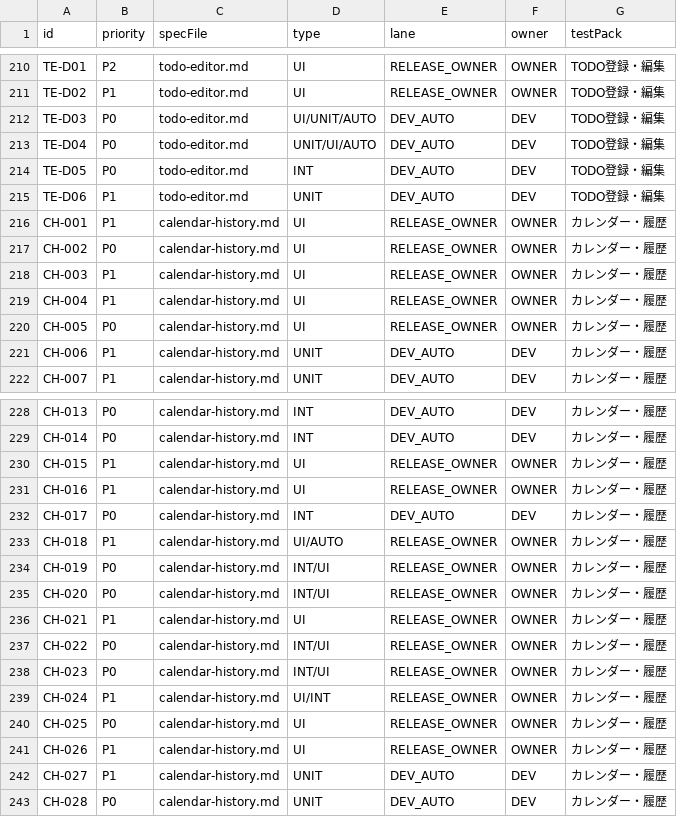
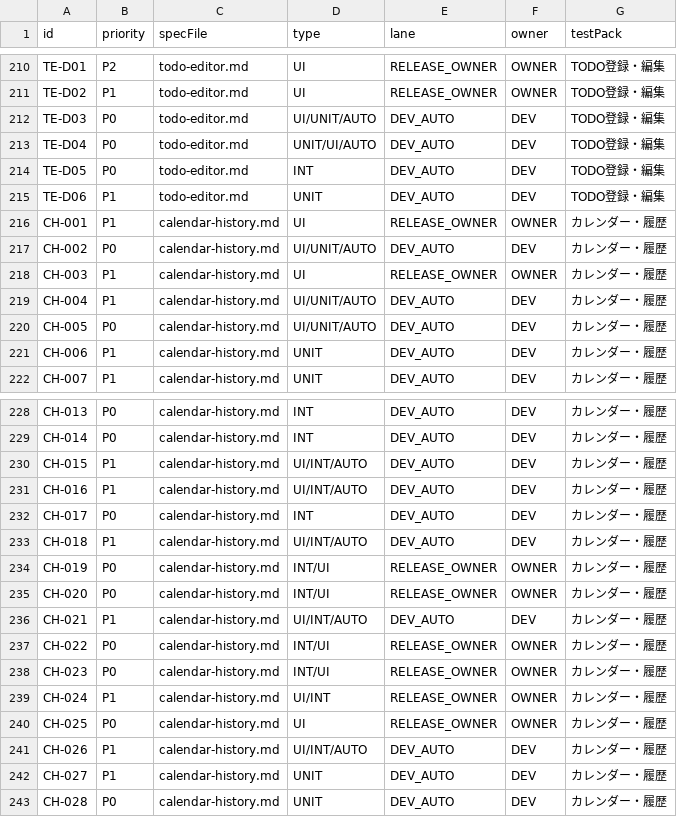
Before and after one commit to Sakemotti/MATA, a TSV file: .agents/test-specs/initial-release-assignments.tsv, drawn as a sheet; only a part is shown, gaps mark what is left out.

Commit message:
test: automate calendar history behaviors

```diff
--- a/.agents/test-specs/initial-release-assignments.tsv
+++ b/.agents/test-specs/initial-release-assignments.tsv
@@ -216,6 +216,6 @@ TE-D06	P1	todo-editor.md	UNIT	DEV_AUTO	DEV	TODO登録・編集
 CH-001	P1	calendar-history.md	UI	RELEASE_OWNER	OWNER	カレンダー・履歴
-CH-002	P0	calendar-history.md	UI	RELEASE_OWNER	OWNER	カレンダー・履歴
+CH-002	P0	calendar-history.md	UI/UNIT/AUTO	DEV_AUTO	DEV	カレンダー・履歴
 CH-003	P1	calendar-history.md	UI	RELEASE_OWNER	OWNER	カレンダー・履歴
-CH-004	P1	calendar-history.md	UI	RELEASE_OWNER	OWNER	カレンダー・履歴
-CH-005	P0	calendar-history.md	UI	RELEASE_OWNER	OWNER	カレンダー・履歴
+CH-004	P1	calendar-history.md	UI/UNIT/AUTO	DEV_AUTO	DEV	カレンダー・履歴
+CH-005	P0	calendar-history.md	UI/UNIT/AUTO	DEV_AUTO	DEV	カレンダー・履歴
 CH-006	P1	calendar-history.md	UNIT	DEV_AUTO	DEV	カレンダー・履歴
@@ -229,9 +229,9 @@ CH-013	P0	calendar-history.md	INT	DEV_AUTO	DEV	カレンダー・履歴
 CH-014	P0	calendar-history.md	INT	DEV_AUTO	DEV	カレンダー・履歴
-CH-015	P1	calendar-history.md	UI	RELEASE_OWNER	OWNER	カレンダー・履歴
-CH-016	P1	calendar-history.md	UI	RELEASE_OWNER	OWNER	カレンダー・履歴
+CH-015	P1	calendar-history.md	UI/INT/AUTO	DEV_AUTO	DEV	カレンダー・履歴
+CH-016	P1	calendar-history.md	UI/INT/AUTO	DEV_AUTO	DEV	カレンダー・履歴
 CH-017	P0	calendar-history.md	INT	DEV_AUTO	DEV	カレンダー・履歴
-CH-018	P1	calendar-history.md	UI/AUTO	RELEASE_OWNER	OWNER	カレンダー・履歴
+CH-018	P1	calendar-history.md	UI/INT/AUTO	DEV_AUTO	DEV	カレンダー・履歴
 CH-019	P0	calendar-history.md	INT/UI	RELEASE_OWNER	OWNER	カレンダー・履歴
 CH-020	P0	calendar-history.md	INT/UI	RELEASE_OWNER	OWNER	カレンダー・履歴
-CH-021	P1	calendar-history.md	UI	RELEASE_OWNER	OWNER	カレンダー・履歴
+CH-021	P1	calendar-history.md	UI/INT/AUTO	DEV_AUTO	DEV	カレンダー・履歴
 CH-022	P0	calendar-history.md	INT/UI	RELEASE_OWNER	OWNER	カレンダー・履歴
@@ -240,3 +240,3 @@ CH-024	P1	calendar-history.md	UI/INT	RELEASE_OWNER	OWNER	カレンダー・履
 CH-025	P0	calendar-history.md	UI	RELEASE_OWNER	OWNER	カレンダー・履歴
-CH-026	P1	calendar-history.md	UI	RELEASE_OWNER	OWNER	カレンダー・履歴
+CH-026	P1	calendar-history.md	UI/INT/AUTO	DEV_AUTO	DEV	カレンダー・履歴
 CH-027	P1	calendar-history.md	UNIT	DEV_AUTO	DEV	カレンダー・履歴
```
Also changed, not shown: 6 other files.
